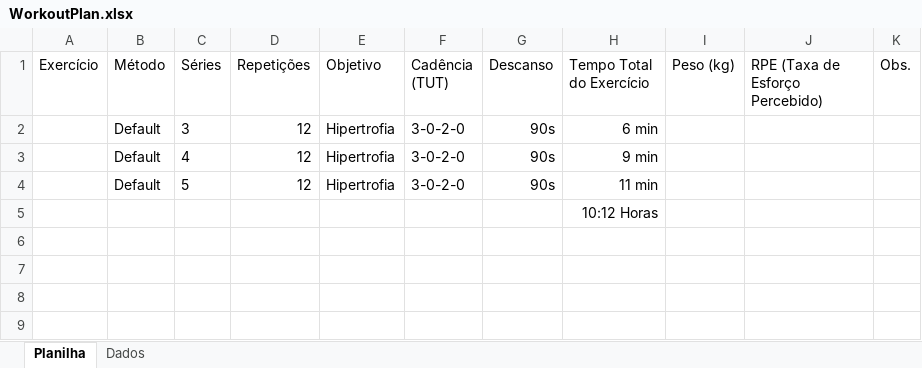
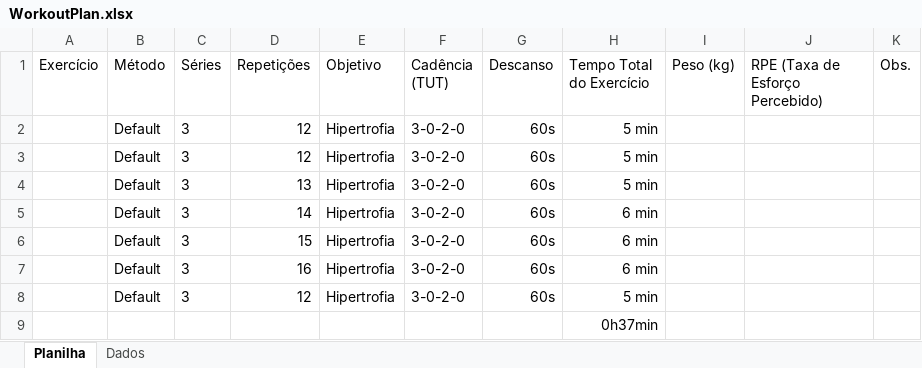
Before and after one commit to MikaelMKR/WorkoutPlan, an Excel workbook: WorkoutPlan.xlsx, sheet Planilha, drawn as a sheet; values as stored, in another font and other column widths than the file's, no borders; table styles not drawn; addresses are those after the commit; the diff names each change by its address in the sheet, - before the commit and + after, or states it on an @@ line.

Commit message:
Tabela Working

```diff
--- a/WorkoutPlan.xlsx (sheet Planilha)
+++ b/WorkoutPlan.xlsx (sheet Planilha)
-G2:G3 (Descanso): 90s
+G2:G3 (Descanso): 60s
-H2 (Tempo Total do Exercício): 6 min
+H2 (Tempo Total do Exercício): 5 min
-C3 (Séries): 4
+C3 (Séries): 3
-H3 (Tempo Total do Exercício): 9 min
+H3 (Tempo Total do Exercício): 5 min
+row 4:  | Default | 3 | 13 | Hipertrofia | 3-0-2-0 | 60s | 5 min
+row 5:  | Default | 3 | 14 | Hipertrofia | 3-0-2-0 | 60s | 6 min
+row 6:  | Default | 3 | 15 | Hipertrofia | 3-0-2-0 | 60s | 6 min
+row 7:  | Default | 3 | 16 | Hipertrofia | 3-0-2-0 | 60s | 6 min
-C8 (Séries): 5
+C8 (Séries): 3
-G8 (Descanso): 90s
+G8 (Descanso): 60s
-H8 (Tempo Total do Exercício): 11 min
+H8 (Tempo Total do Exercício): 5 min
-H9 (Tempo Total do Exercício): 10:12 Horas
+H9 (Tempo Total do Exercício): 0h37min
```
Also changed, not shown: sheet Dados.
